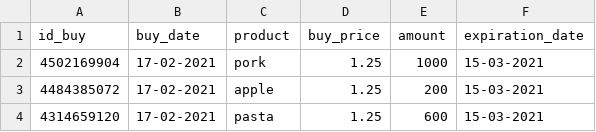
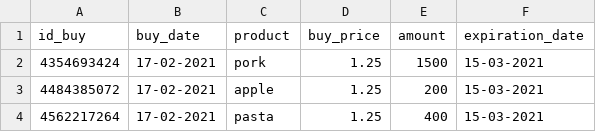
Before and after one commit to Boogaerdtth/Python-Superpyy, a CSV file: bought.csv, drawn as a sheet.

Commit message:
finished sell_product()

```diff
--- a/bought.csv
+++ b/bought.csv
@@ -1,4 +1,4 @@
 id_buy,buy_date,product,buy_price,amount,expiration_date
-4502169904,17-02-2021,pork,1.25,1000,15-03-2021
+4354693424,17-02-2021,pork,1.25,1500,15-03-2021
 4484385072,17-02-2021,apple,1.25,200,15-03-2021
-4314659120,17-02-2021,pasta,1.25,600,15-03-2021
+4562217264,17-02-2021,pasta,1.25,400,15-03-2021
```
Also changed, not shown: 2 other files.
